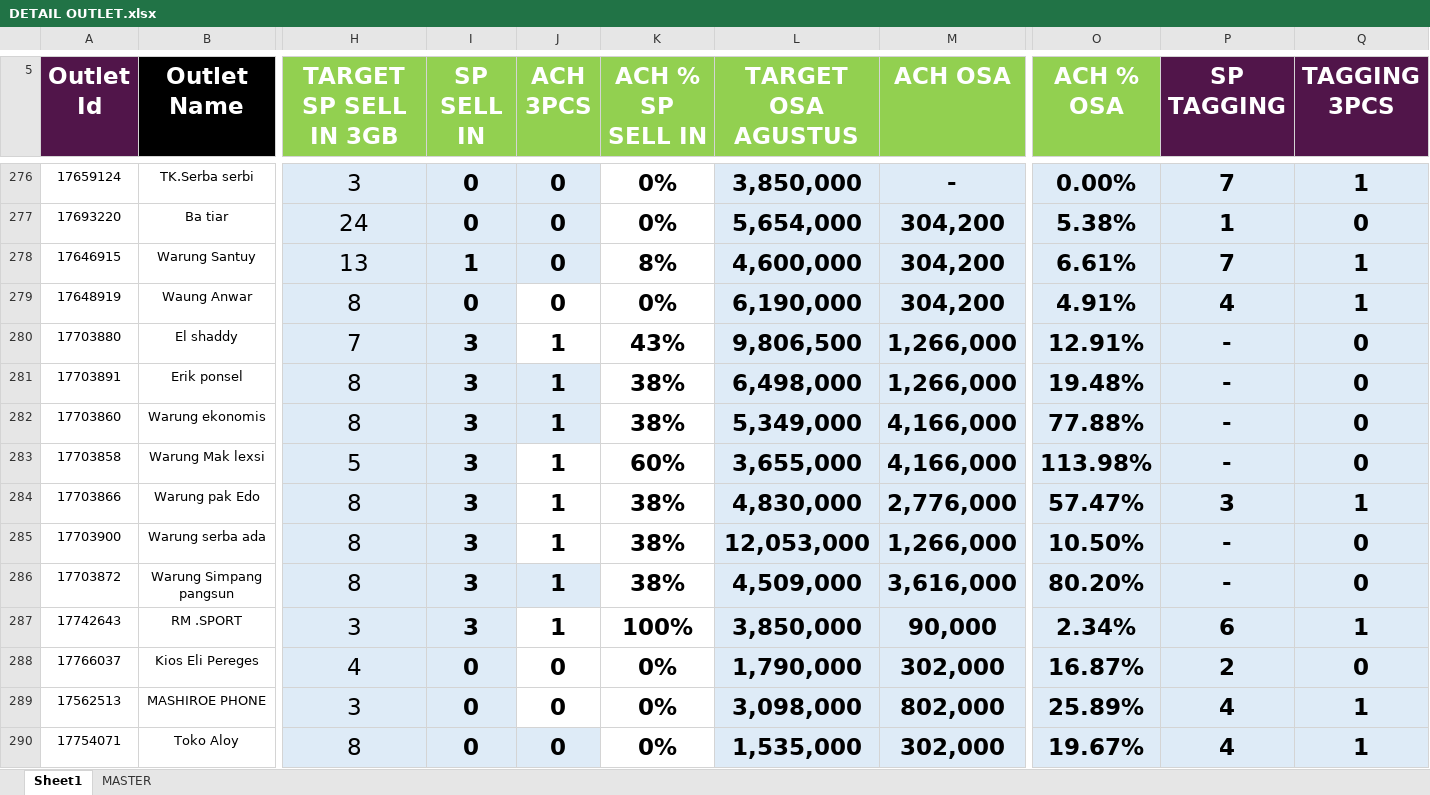
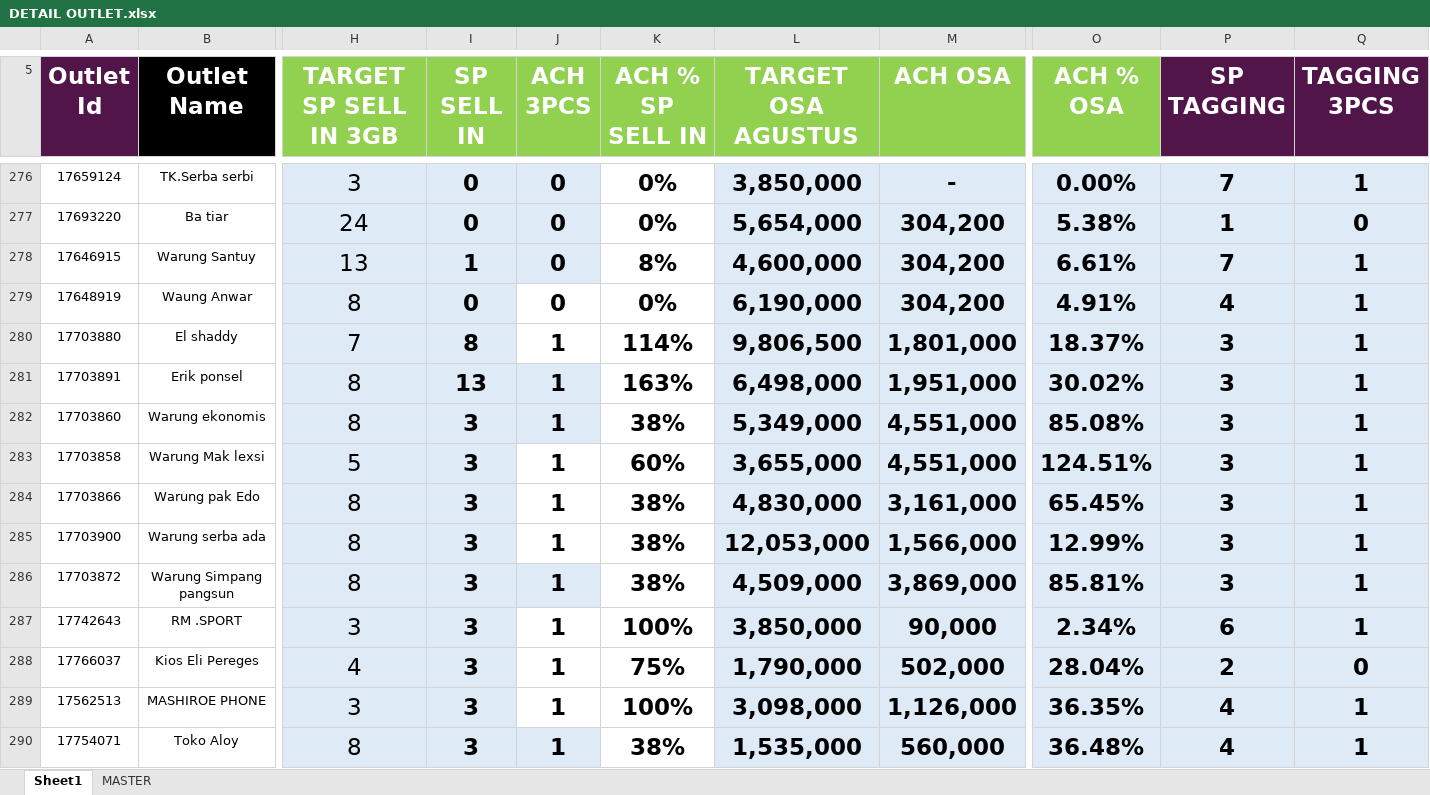
Before and after one commit to heryirwansyah05-cpu/Dashboard_Bengkayang, an Excel workbook: DETAIL OUTLET.xlsx, sheet Sheet1, drawn as a sheet; only a part is shown, gaps mark what is left out; values as stored, in another font and other column widths than the file's, no borders; conditional formats not drawn; the diff covers the shown part only; the diff names each change by its address in the sheet, - before the commit and + after, or states it on an @@ line.

```diff
--- a/DETAIL OUTLET.xlsx (sheet Sheet1)
+++ b/DETAIL OUTLET.xlsx (sheet Sheet1)
-I280 (SP SELL IN): 3
+I280 (SP SELL IN): 8
-K280 (ACH % SP SELL IN): 43%
+K280 (ACH % SP SELL IN): 114%
-M280 (ACH OSA): 1,266,000
+M280 (ACH OSA): 1,801,000
-O280 (ACH % OSA): 12.91%
+O280 (ACH % OSA): 18.37%
-P280:P283 (SP TAGGING): -
+P280:P283 (SP TAGGING): 3
-Q280:Q283 (TAGGING 3PCS): 0
+Q280:Q283 (TAGGING 3PCS): 1
-I281 (SP SELL IN): 3
+I281 (SP SELL IN): 13
-K281 (ACH % SP SELL IN): 38%
+K281 (ACH % SP SELL IN): 163%
-M281 (ACH OSA): 1,266,000
+M281 (ACH OSA): 1,951,000
-O281 (ACH % OSA): 19.48%
+O281 (ACH % OSA): 30.02%
-M282:M283 (ACH OSA): 4,166,000
+M282:M283 (ACH OSA): 4,551,000
-O282 (ACH % OSA): 77.88%
+O282 (ACH % OSA): 85.08%
-O283 (ACH % OSA): 113.98%
+O283 (ACH % OSA): 124.51%
-M284 (ACH OSA): 2,776,000
+M284 (ACH OSA): 3,161,000
-O284 (ACH % OSA): 57.47%
+O284 (ACH % OSA): 65.45%
-M285 (ACH OSA): 1,266,000
+M285 (ACH OSA): 1,566,000
-O285 (ACH % OSA): 10.50%
+O285 (ACH % OSA): 12.99%
-P285:P286 (SP TAGGING): -
+P285:P286 (SP TAGGING): 3
-Q285:Q286 (TAGGING 3PCS): 0
+Q285:Q286 (TAGGING 3PCS): 1
-M286 (ACH OSA): 3,616,000
+M286 (ACH OSA): 3,869,000
-O286 (ACH % OSA): 80.20%
+O286 (ACH % OSA): 85.81%
-I288:I290 (SP SELL IN): 0
+I288:I290 (SP SELL IN): 3
-J288:J290 (ACH 3PCS): 0
+J288:J290 (ACH 3PCS): 1
-K288 (ACH % SP SELL IN): 0%
+K288 (ACH % SP SELL IN): 75%
-M288 (ACH OSA): 302,000
+M288 (ACH OSA): 502,000
-O288 (ACH % OSA): 16.87%
+O288 (ACH % OSA): 28.04%
-K289 (ACH % SP SELL IN): 0%
+K289 (ACH % SP SELL IN): 100%
-M289 (ACH OSA): 802,000
+M289 (ACH OSA): 1,126,000
-O289 (ACH % OSA): 25.89%
+O289 (ACH % OSA): 36.35%
-K290 (ACH % SP SELL IN): 0%
+K290 (ACH % SP SELL IN): 38%
-M290 (ACH OSA): 302,000
+M290 (ACH OSA): 560,000
-O290 (ACH % OSA): 19.67%
+O290 (ACH % OSA): 36.48%
```
Also changed, not shown: 222 edited cells elsewhere in this sheet, GAP DAILY KPI DSE.xlsx.
